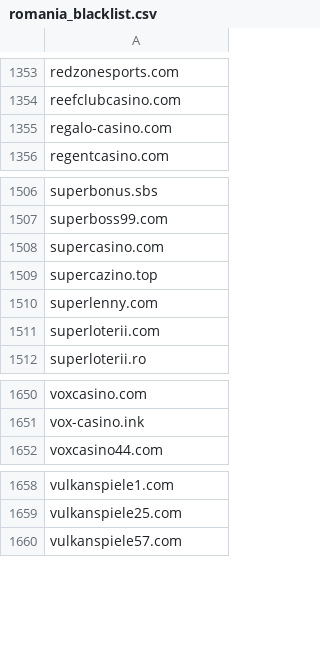
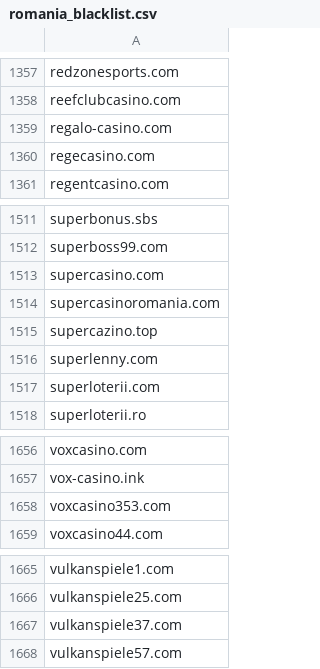
Before and after one commit to itsJustinCase/gamble-eagle, a CSV file: romania_blacklist.csv, drawn as a sheet; only a part is shown, gaps mark what is left out; the diff covers the shown part only; the diff names each change by its address in the sheet, - before the commit and + after, or states it on an @@ line.

```diff
--- a/romania_blacklist.csv
+++ b/romania_blacklist.csv
+row 1360: regecasino.com
+row 1514: supercasinoromania.com
+row 1658: voxcasino353.com
+row 1667: vulkanspiele37.com
```
Also changed, not shown: 4 added rows and 1 edited cell elsewhere in this file.
